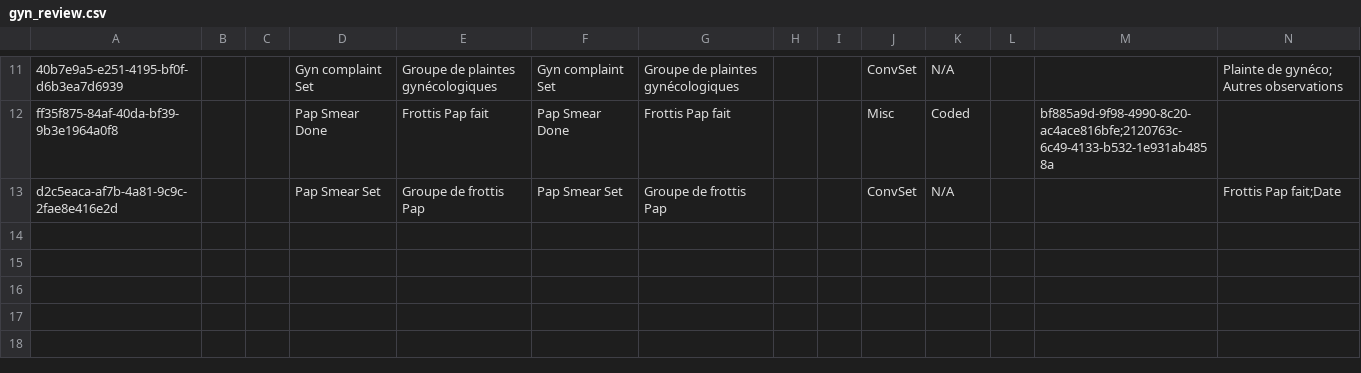
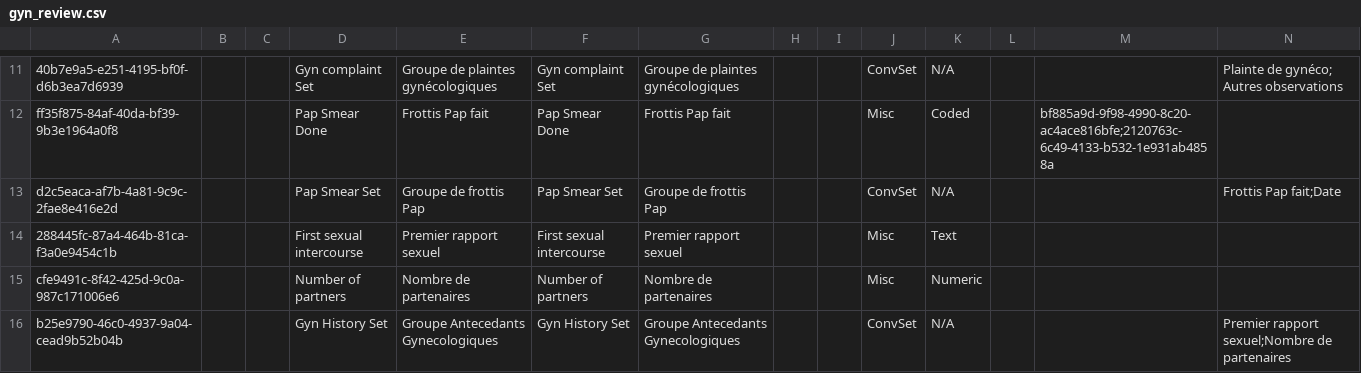
Before and after one commit to CRUDEM/openmrs-config-hsc, a CSV file: configuration/concepts/gyn_review.csv, drawn as a sheet; only a part is shown, gaps mark what is left out; rows hold the shown columns only; the diff names each change by its address in the sheet, - before the commit and + after, or states it on an @@ line.

Commit message:
HSC-271:Add new section Groupe Antecedants Gynecologiques to Examen Gynecologique form (#81)

```diff
--- a/configuration/concepts/gyn_review.csv
+++ b/configuration/concepts/gyn_review.csv
+row 14: 288445fc-87a4-464b-81ca-f3a0e9454c1b |  |  | First sexual intercourse | Premier rapport sexuel | First sexual intercourse | Premier rapport sexuel |  |  | Misc | Text
+row 15: cfe9491c-8f42-425d-9c0a-987c171006e6 |  |  | Number of partners | Nombre de partenaires | Number of partners | Nombre de partenaires |  |  | Misc | Numeric
+row 16: b25e9790-46c0-4937-9a04-cead9b52b04b |  |  | Gyn History Set | Groupe Antecedants Gynecologiques | Gyn History Set | Groupe Antecedants Gynecologiques |  |  | ConvSet | N/A |  |  | Premier rapport sexuel;Nombre de partenaires
```
Also changed, not shown: 1 other file.
